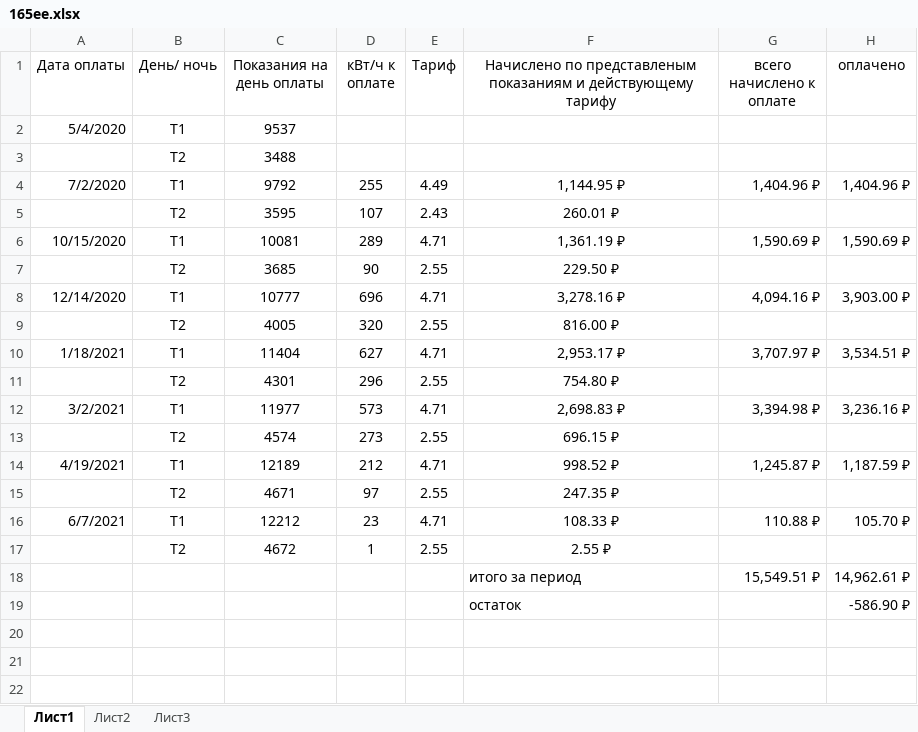
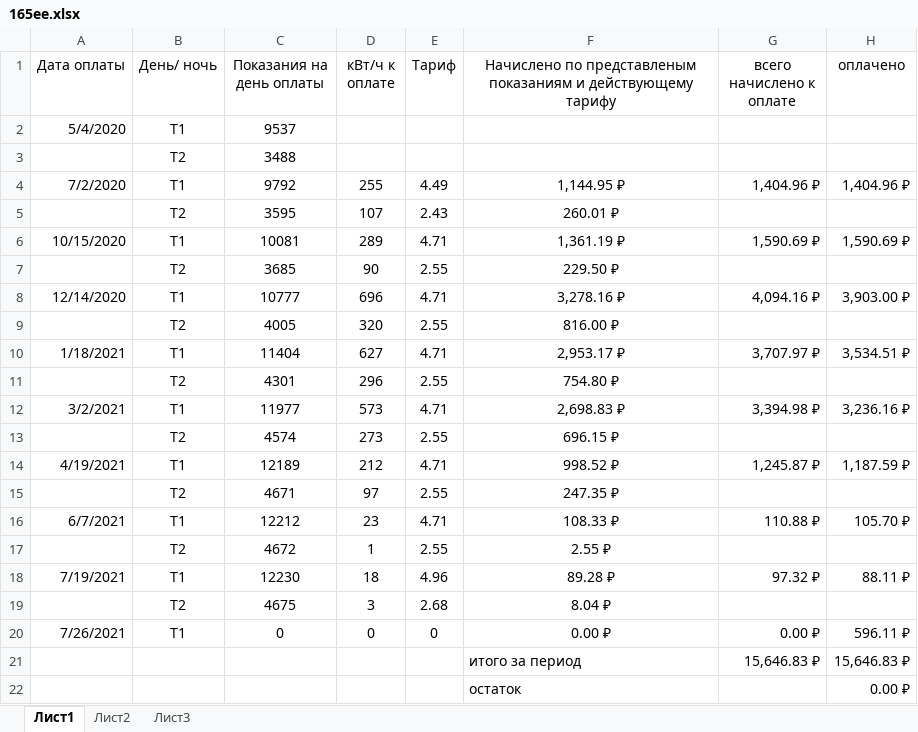
Before and after one commit to slimexpert/slimexpert.github.io, an Excel workbook: sputnik/personal/ee/165ee.xlsx, sheet Лист1, drawn as a sheet; values as stored, in another font and other column widths than the file's, no borders; addresses are those after the commit; the diff names each change by its address in the sheet, - before the commit and + after, or states it on an @@ line.

```diff
--- a/sputnik/personal/ee/165ee.xlsx (sheet Лист1)
+++ b/sputnik/personal/ee/165ee.xlsx (sheet Лист1)
+row 18: 7/19/2021 | Т1 | 12230 | 18 | 4.96 | 89.28 ₽ | 97.32 ₽ | 88.11 ₽
+row 19:  | Т2 | 4675 | 3 | 2.68 | 8.04 ₽
+row 20: 7/26/2021 | Т1 | 0 | 0 | 0 | 0.00 ₽ | 0.00 ₽ | 596.11 ₽
-G21 (всего начислено к оплате): 15,549.51 ₽
+G21 (всего начислено к оплате): 15,646.83 ₽
-H21 (оплачено): 14,962.61 ₽
+H21 (оплачено): 15,646.83 ₽
-H22 (оплачено): -586.90 ₽
+H22 (оплачено): 0.00 ₽
```
Also changed, not shown: sputnik/personal/ee/167ee.xlsx, sputnik/personal/ee/180ee.xlsx, 57 other files.
